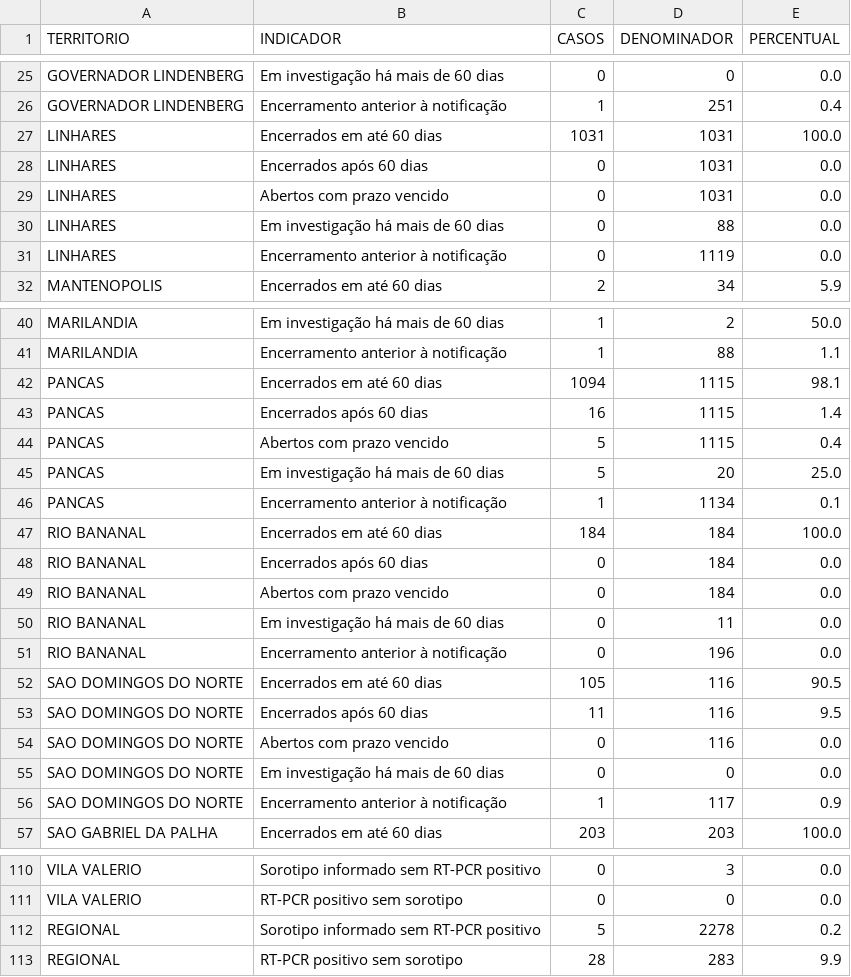
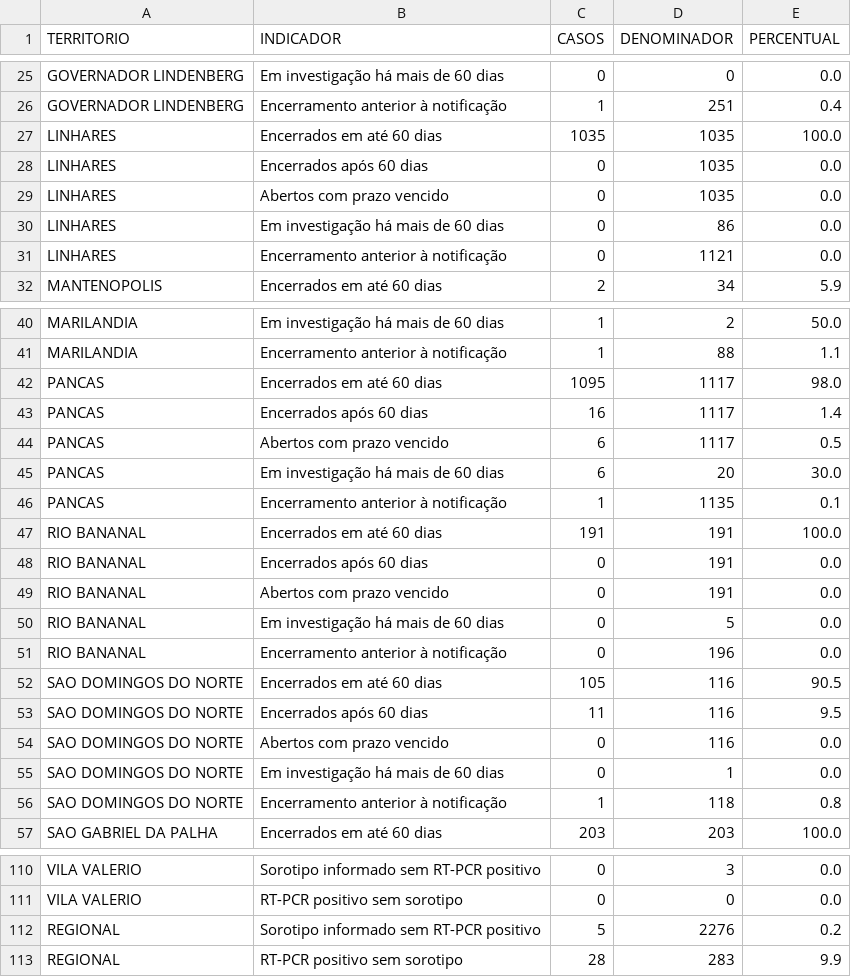
Before and after one commit to daliana-ve/diagrama-controle-dengue, a CSV file: dados/qualidade_vigilancia.csv, drawn as a sheet; only a part is shown, gaps mark what is left out; the diff covers the shown part only.

Commit message:
Atualização automática dengue - dados/qualidade_vigilancia.csv

```diff
--- a/dados/qualidade_vigilancia.csv
+++ b/dados/qualidade_vigilancia.csv
@@ -26,7 +26,7 @@ GOVERNADOR LINDENBERG,Em investigação há mais de 60 dias,0,0,0.0
 GOVERNADOR LINDENBERG,Encerramento anterior à notificação,1,251,0.4
-LINHARES,Encerrados em até 60 dias,1031,1031,100.0
-LINHARES,Encerrados após 60 dias,0,1031,0.0
-LINHARES,Abertos com prazo vencido,0,1031,0.0
-LINHARES,Em investigação há mais de 60 dias,0,88,0.0
-LINHARES,Encerramento anterior à notificação,0,1119,0.0
+LINHARES,Encerrados em até 60 dias,1035,1035,100.0
+LINHARES,Encerrados após 60 dias,0,1035,0.0
+LINHARES,Abertos com prazo vencido,0,1035,0.0
+LINHARES,Em investigação há mais de 60 dias,0,86,0.0
+LINHARES,Encerramento anterior à notificação,0,1121,0.0
 MANTENOPOLIS,Encerrados em até 60 dias,2,34,5.9
@@ -41,11 +41,11 @@ MARILANDIA,Em investigação há mais de 60 dias,1,2,50.0
 MARILANDIA,Encerramento anterior à notificação,1,88,1.1
-PANCAS,Encerrados em até 60 dias,1094,1115,98.1
-PANCAS,Encerrados após 60 dias,16,1115,1.4
-PANCAS,Abertos com prazo vencido,5,1115,0.4
-PANCAS,Em investigação há mais de 60 dias,5,20,25.0
-PANCAS,Encerramento anterior à notificação,1,1134,0.1
-RIO BANANAL,Encerrados em até 60 dias,184,184,100.0
-RIO BANANAL,Encerrados após 60 dias,0,184,0.0
-RIO BANANAL,Abertos com prazo vencido,0,184,0.0
-RIO BANANAL,Em investigação há mais de 60 dias,0,11,0.0
+PANCAS,Encerrados em até 60 dias,1095,1117,98.0
+PANCAS,Encerrados após 60 dias,16,1117,1.4
+PANCAS,Abertos com prazo vencido,6,1117,0.5
+PANCAS,Em investigação há mais de 60 dias,6,20,30.0
+PANCAS,Encerramento anterior à notificação,1,1135,0.1
+RIO BANANAL,Encerrados em até 60 dias,191,191,100.0
+RIO BANANAL,Encerrados após 60 dias,0,191,0.0
+RIO BANANAL,Abertos com prazo vencido,0,191,0.0
+RIO BANANAL,Em investigação há mais de 60 dias,0,5,0.0
 RIO BANANAL,Encerramento anterior à notificação,0,196,0.0
@@ -54,4 +54,4 @@ SAO DOMINGOS DO NORTE,Encerrados após 60 dias,11,116,9.5
 SAO DOMINGOS DO NORTE,Abertos com prazo vencido,0,116,0.0
-SAO DOMINGOS DO NORTE,Em investigação há mais de 60 dias,0,0,0.0
-SAO DOMINGOS DO NORTE,Encerramento anterior à notificação,1,117,0.9
+SAO DOMINGOS DO NORTE,Em investigação há mais de 60 dias,0,1,0.0
+SAO DOMINGOS DO NORTE,Encerramento anterior à notificação,1,118,0.8
 SAO GABRIEL DA PALHA,Encerrados em até 60 dias,203,203,100.0
@@ -111,3 +111,3 @@ VILA VALERIO,Sorotipo informado sem RT-PCR positivo,0,3,0.0
 VILA VALERIO,RT-PCR positivo sem sorotipo,0,0,0.0
-REGIONAL,Sorotipo informado sem RT-PCR positivo,5,2278,0.2
+REGIONAL,Sorotipo informado sem RT-PCR positivo,5,2276,0.2
 REGIONAL,RT-PCR positivo sem sorotipo,28,283,9.9
```
Also changed, not shown: 27 edited cells elsewhere in this file.
